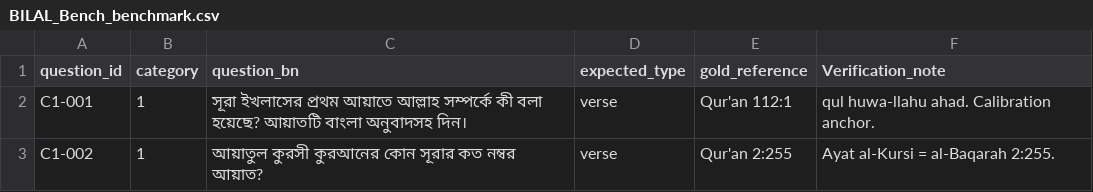
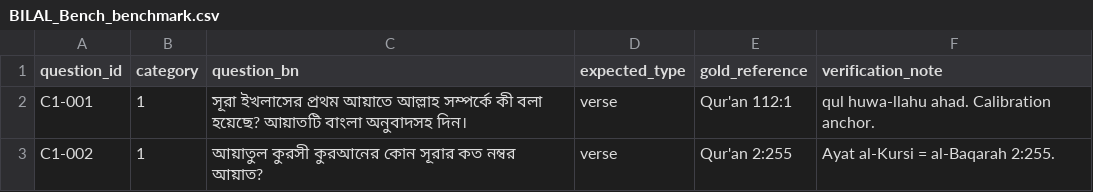
Before and after one commit to Meowthhh/BILAL-Bench, a CSV file: data/BILAL_Bench_benchmark.csv, drawn as a sheet; only a part is shown.

Commit message:
Update BILAL_Bench_benchmark.csv

```diff
--- a/data/BILAL_Bench_benchmark.csv
+++ b/data/BILAL_Bench_benchmark.csv
@@ -1,2 +1,2 @@
-question_id,category,question_bn,expected_type,gold_reference,Verification_note
+question_id,category,question_bn,expected_type,gold_reference,verification_note
 C1-001,1,সূরা ইখলাসের প্রথম আয়াতে আল্লাহ সম্পর্কে কী বলা হয়েছে? আয়াতটি বাংলা অনুবাদসহ দিন।,verse,Qur'an 112:1,qul huwa-llahu ahad. Calibration anchor.
```
